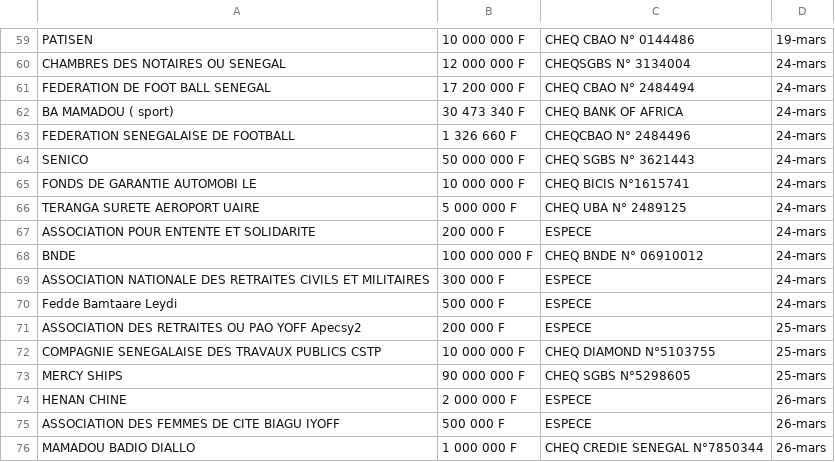
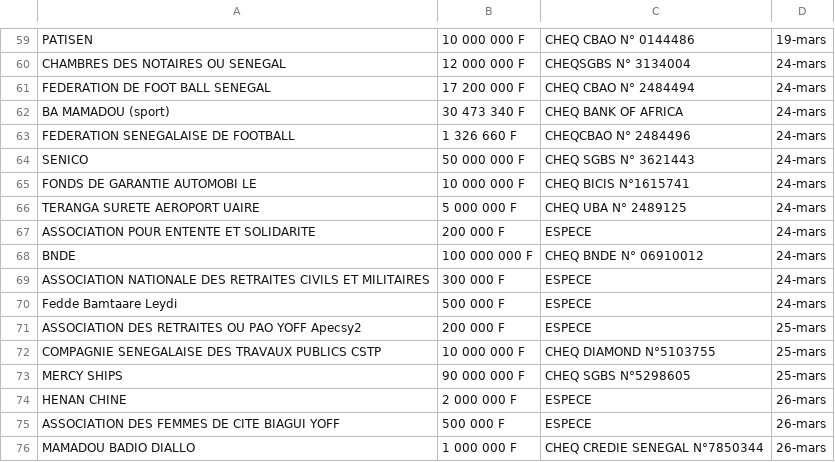
Before and after one commit to senegalouvert/COVID-19, a CSV file: data/dons.csv, drawn as a sheet; only a part is shown, gaps mark what is left out; the diff covers the shown part only.

```diff
--- a/data/dons.csv
+++ b/data/dons.csv
@@ -61,3 +61,3 @@ CHAMBRES DES NOTAIRES OU SENEGAL,12 000 000 F,CHEQSGBS N° 3134004,24-mars
 FEDERATION DE FOOT BALL SENEGAL,17 200 000 F,CHEQ CBAO N° 2484494,24-mars
-BA MAMADOU ( sport),30 473 340 F,CHEQ BANK OF AFRICA,24-mars
+BA MAMADOU (sport),30 473 340 F,CHEQ BANK OF AFRICA,24-mars
 FEDERATION SENEGALAISE DE FOOTBALL,1 326 660 F,CHEQCBAO N° 2484496,24-mars
@@ -74,3 +74,3 @@ MERCY SHIPS,90 000 000 F,CHEQ SGBS N°5298605,25-mars
 HENAN CHINE,2 000 000 F,ESPECE,26-mars
-ASSOCIATION DES FEMMES DE CITE BIAGU IYOFF,500 000 F,ESPECE,26-mars
+ASSOCIATION DES FEMMES DE CITE BIAGUI YOFF,500 000 F,ESPECE,26-mars
 MAMADOU BADIO DIALLO,1 000 000 F,CHEQ CREDIE SENEGAL N°7850344,26-mars
```
Also changed, not shown: 7 edited cells elsewhere in this file.
